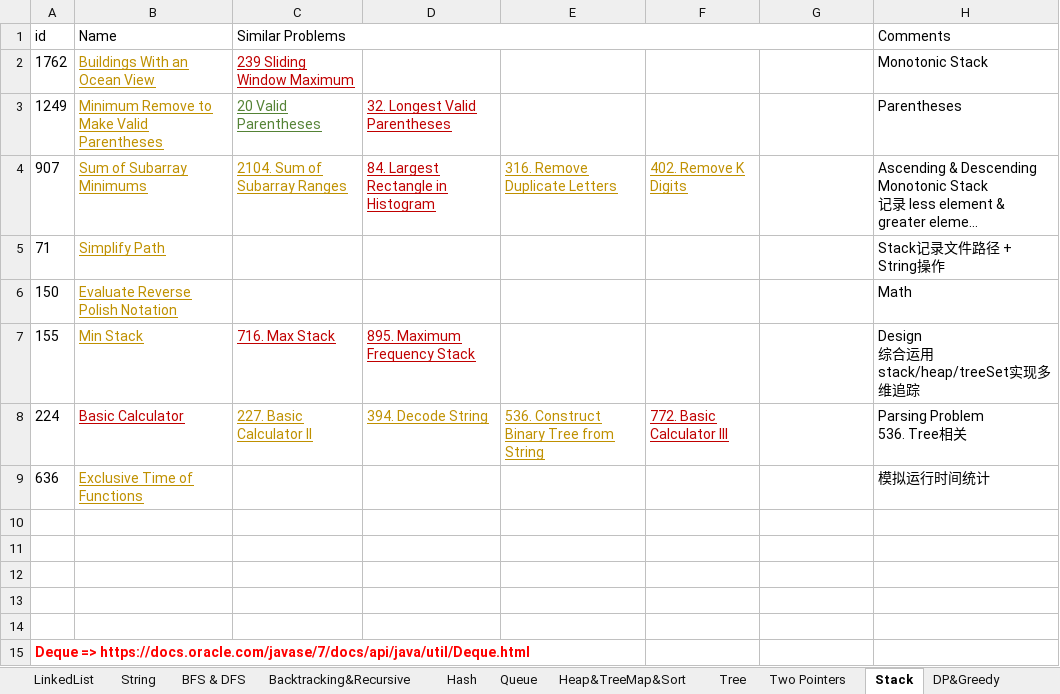
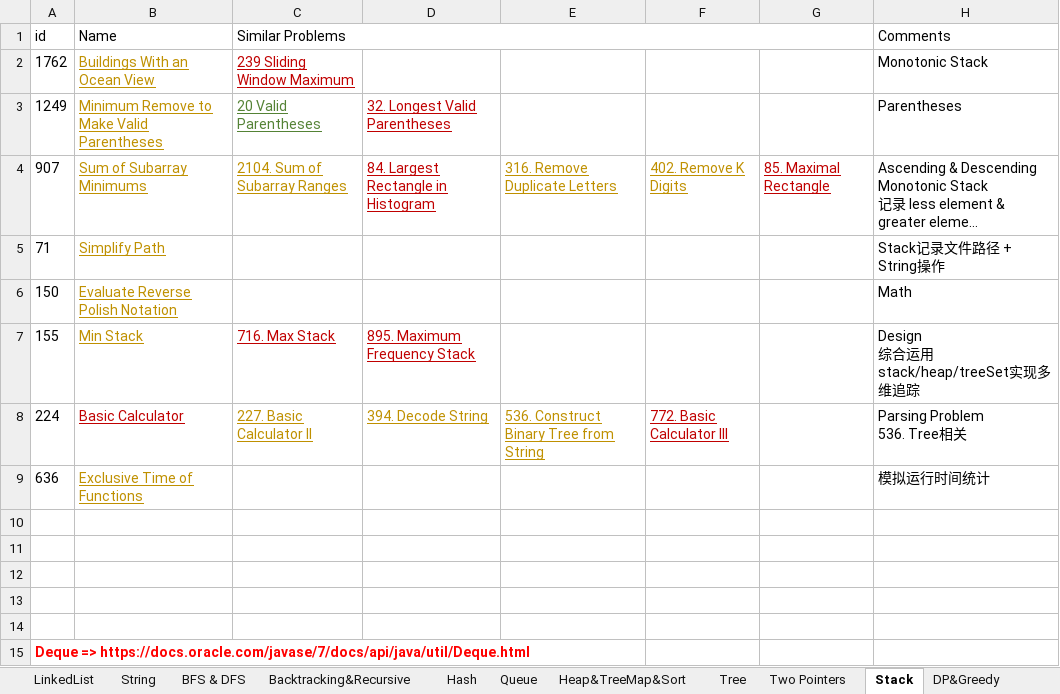
Before and after one commit to LiXieLabs/codingpractice, an Excel workbook: PracticeList.xlsx, sheet Stack, drawn as a sheet; long unchanged cells end in …; values as stored, in another font and other column widths than the file's, no borders; the diff names each change by its address in the sheet, - before the commit and + after, or states it on an @@ line.

```diff
--- a/PracticeList.xlsx (sheet Stack)
+++ b/PracticeList.xlsx (sheet Stack)
-G4: (empty)
+G4: 85. Maximal Rectangle
```
Also changed, not shown: sheet All, 4 other files.
